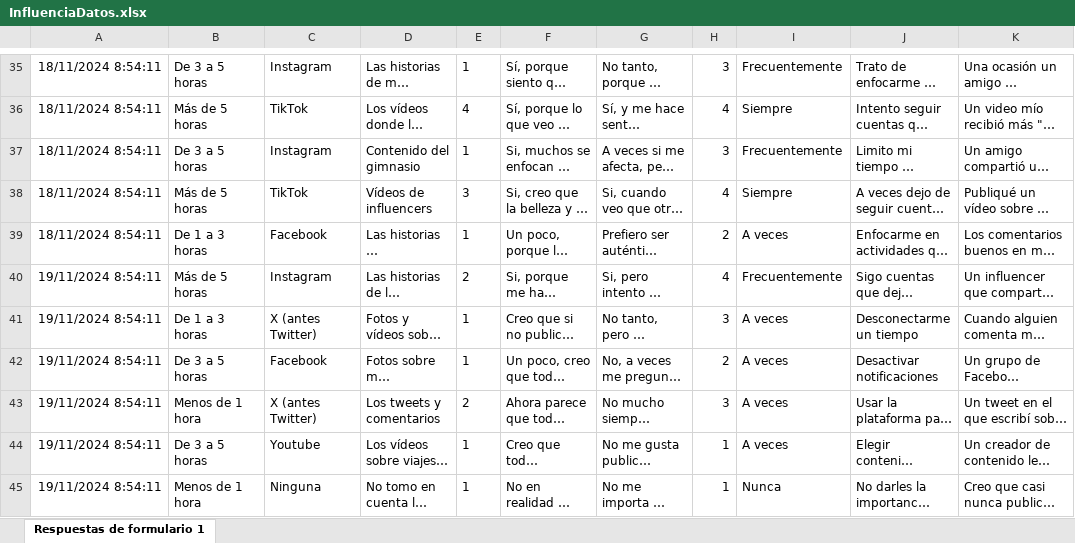
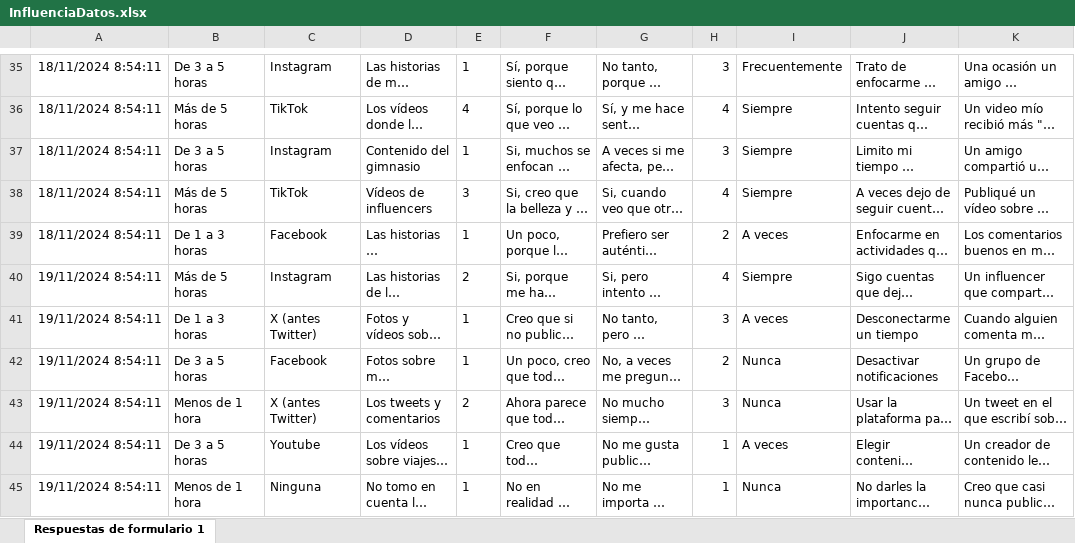
Before and after one commit to DamarisEspinosa/ProyectoFinal_IN, an Excel workbook: InfluenciaDatos.xlsx, sheet Respuestas de formulario 1, drawn as a sheet; only a part is shown, gaps mark what is left out; long unchanged cells end in …; values as stored, in another font and other column widths than the file's, no borders; the diff names each change by its address in the sheet, - before the commit and + after, or states it on an @@ line.

Commit message:
reporte y modificacion datos

```diff
--- a/InfluenciaDatos.xlsx (sheet Respuestas de formulario 1)
+++ b/InfluenciaDatos.xlsx (sheet Respuestas de formulario 1)
-I37: Frecuentemente
+I37: Siempre
-I40: Frecuentemente
+I40: Siempre
-I42:I43: A veces
+I42:I43: Nunca
```
Also changed, not shown: 2 other files.
